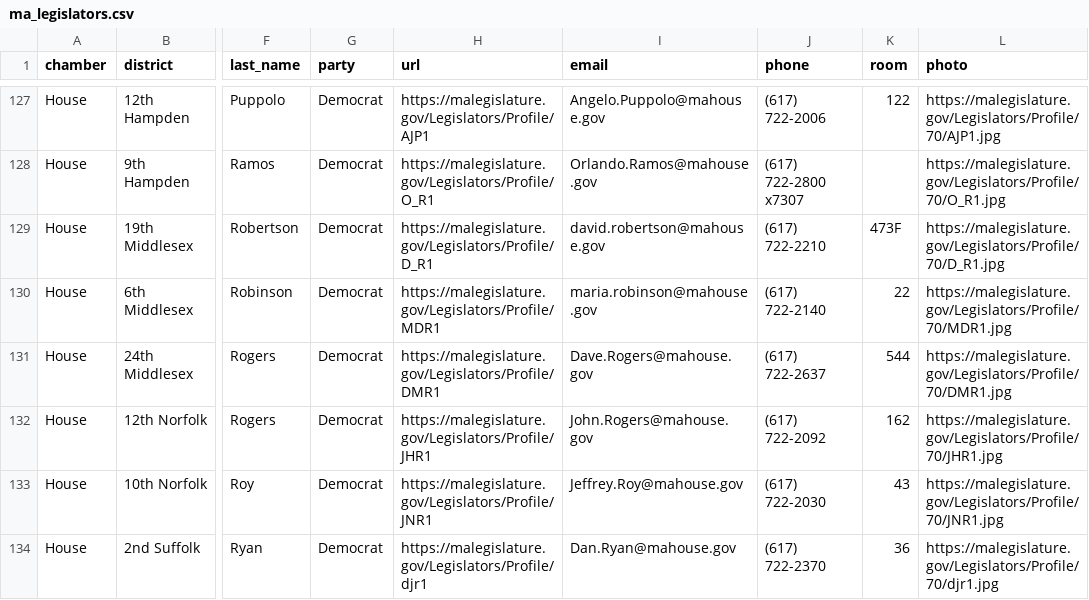
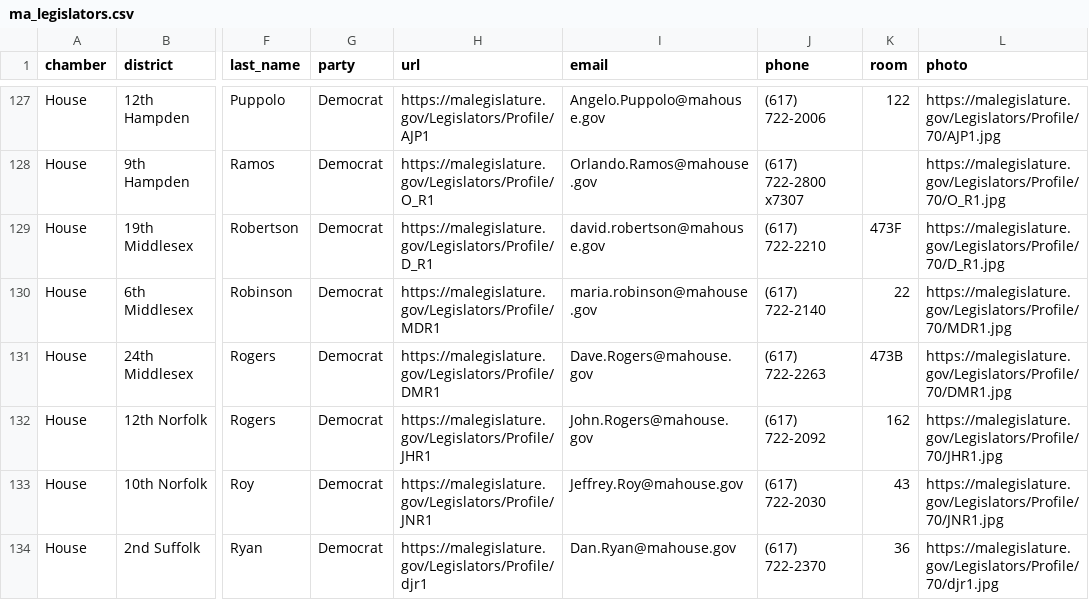
Before and after one commit to bhrutledge/ma-legislature, a CSV file: dist/ma_legislators.csv, drawn as a sheet; only a part is shown, gaps mark what is left out; the diff names each change by its address in the sheet, - before the commit and + after, or states it on an @@ line.

Commit message:
Update data

```diff
--- a/dist/ma_legislators.csv
+++ b/dist/ma_legislators.csv
-J131 (phone): (617) 722-2637
+J131 (phone): (617) 722-2263
-K131 (room): 544
+K131 (room): 473B
```
Also changed, not shown: 2 other files.
